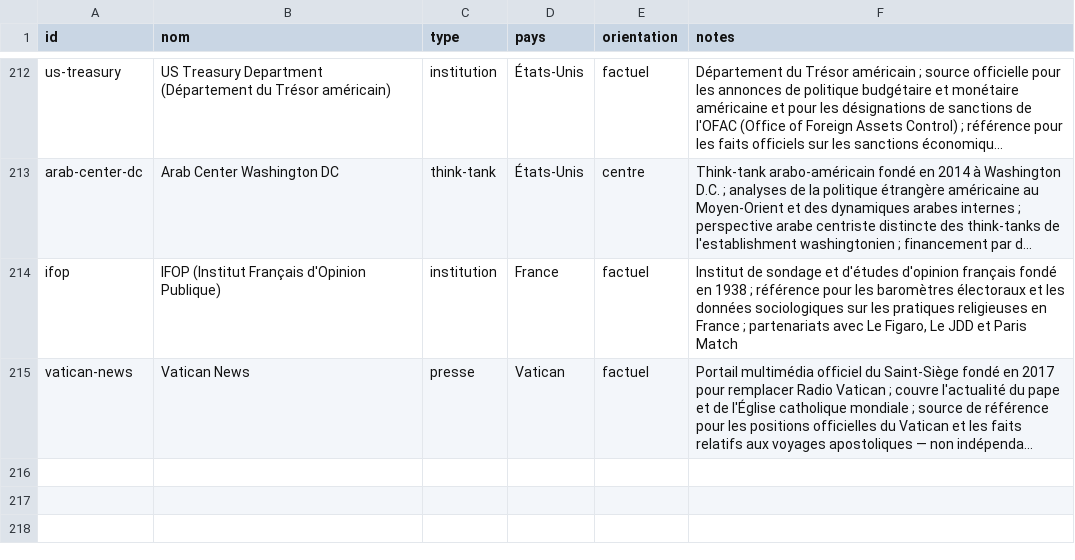
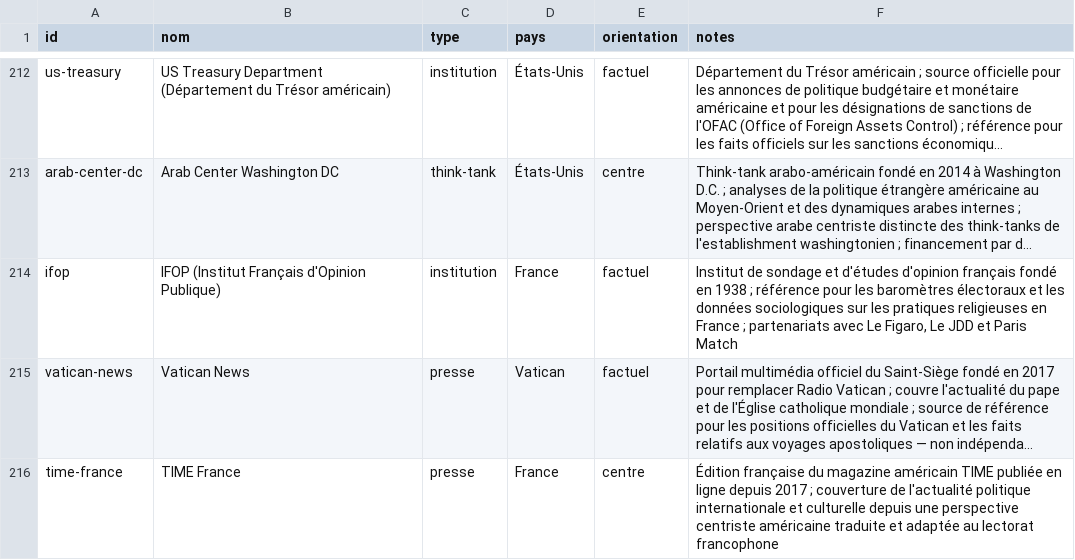
Before and after one commit to Kamaya22/geopolitique-quotidienne, a CSV file: data/registry.csv, drawn as a sheet; only a part is shown, gaps mark what is left out; long unchanged cells end in …; the diff names each change by its address in the sheet, - before the commit and + after, or states it on an @@ line.

Commit message:
Édition du 2026-08-27

```diff
--- a/data/registry.csv
+++ b/data/registry.csv
+row 216: time-france | TIME France | presse | France | centre | Édition française du magazine américain TIME publiée en ligne depuis 2017 ; couverture de l'actualité politique internationale et culturelle depuis une perspective centriste américaine traduite et adaptée au lectorat francophone
```
Also changed, not shown: 3 other files.
